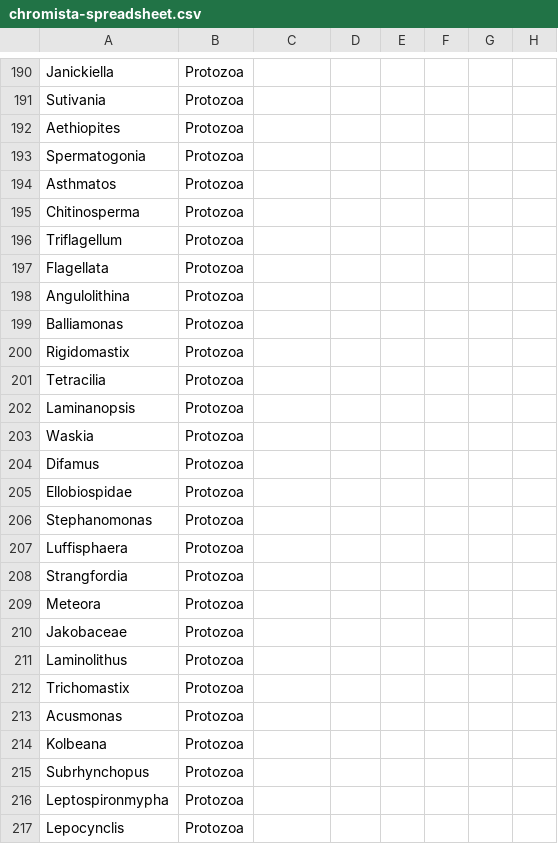
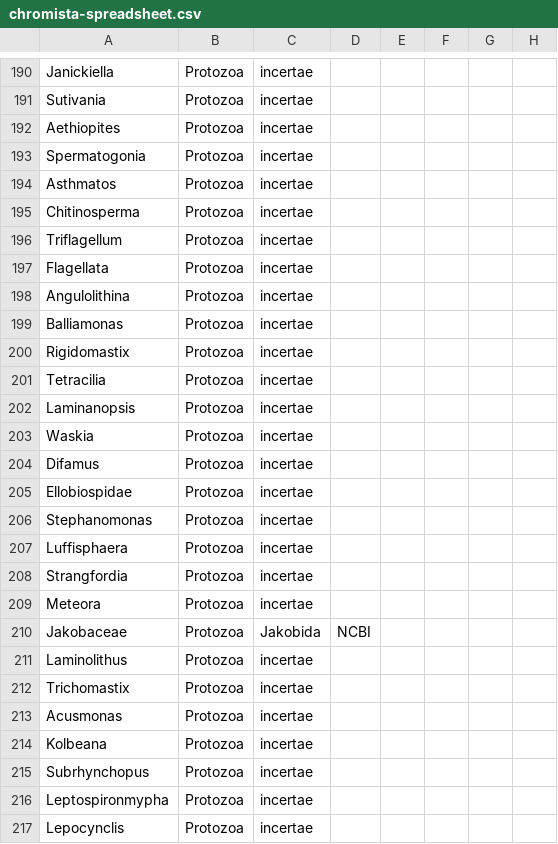
Before and after one commit to OpenTreeOfLife/reference-taxonomy, a CSV file: feed/ott/chromista-spreadsheet.csv, drawn as a sheet; only a part is shown, gaps mark what is left out; the diff covers the shown part only; the diff names each change by its address in the sheet, - before the commit and + after, or states it on an @@ line.

```diff
--- a/feed/ott/chromista-spreadsheet.csv
+++ b/feed/ott/chromista-spreadsheet.csv
-C190:C209: (empty)
+C190:C209: incertae
-C210: (empty)
+C210: Jakobida
-D210: (empty)
+D210: NCBI
-C211:C217: (empty)
+C211:C217: incertae
```
Also changed, not shown: 128 edited cells elsewhere in this file, 5 other files.
